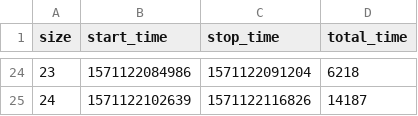
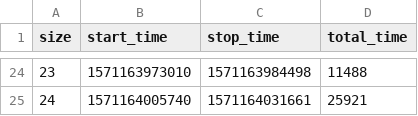
Before and after one commit to samilaz974/prog_fine_benchmark, a CSV file: td2/visualisation/data/immutable-hashmap-put.csv, drawn as a sheet; only a part is shown, gaps mark what is left out; the diff covers the shown part only.

```diff
--- a/td2/visualisation/data/immutable-hashmap-put.csv
+++ b/td2/visualisation/data/immutable-hashmap-put.csv
@@ -24,2 +24,2 @@
-"23","1571122084986","1571122091204","6218"
-"24","1571122102639","1571122116826","14187"
+"23","1571163973010","1571163984498","11488"
+"24","1571164005740","1571164031661","25921"
```
Also changed, not shown: 62 edited cells elsewhere in this file, td2/visualisation/data/immutable-array-get.csv, td2/visualisation/data/immutable-array-set.csv, 25 other files.
